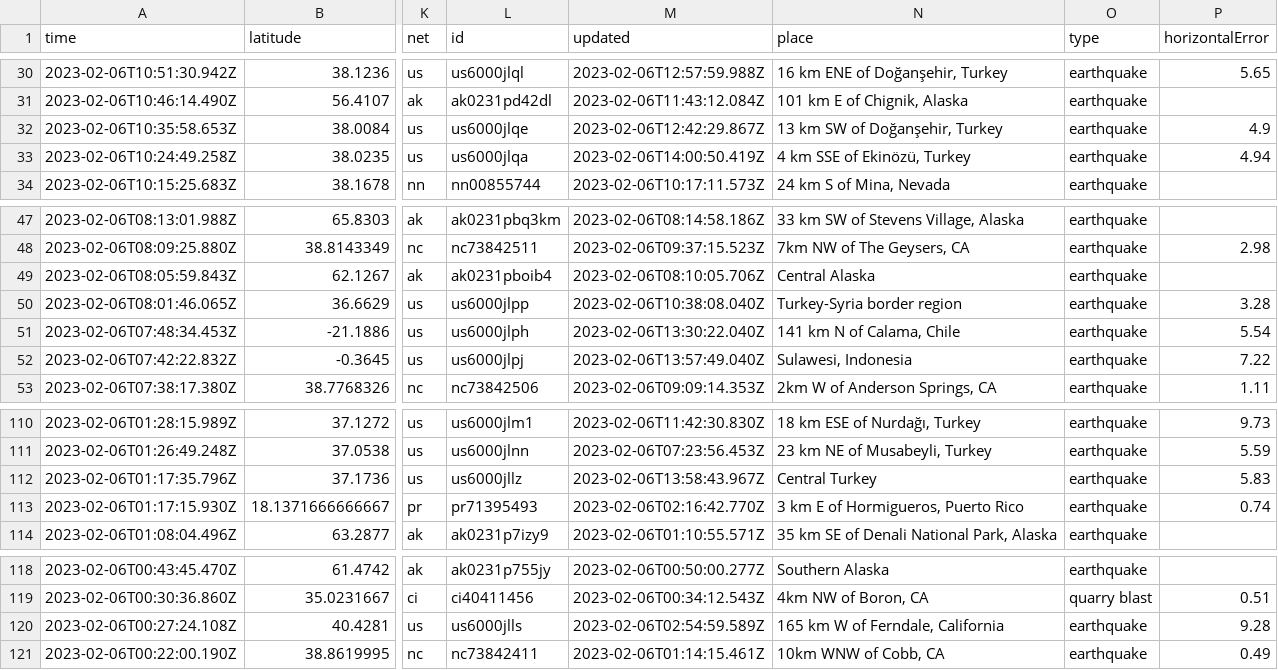
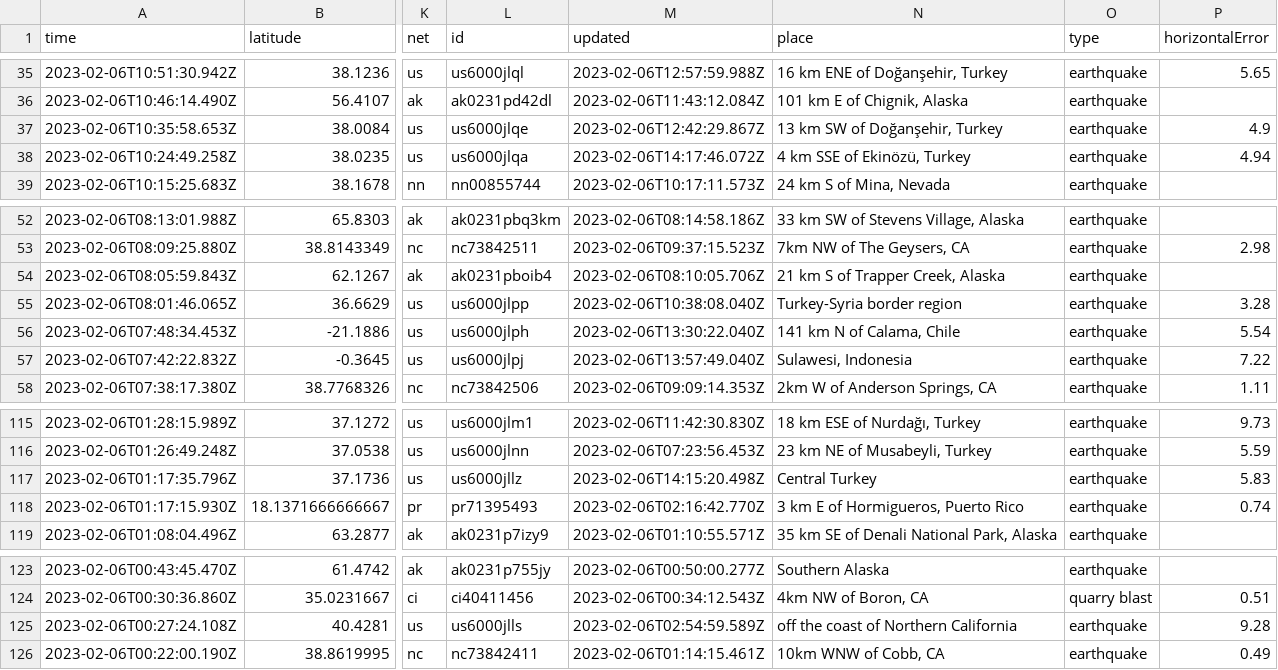
Before and after one commit to mattrehbein/nicar22-github-actions, a CSV file: usgs_current.csv, drawn as a sheet; only a part is shown, gaps mark what is left out; addresses are those after the commit; the diff covers the shown part only; the diff names each change by its address in the sheet, - before the commit and + after, or states it on an @@ line.

```diff
--- a/usgs_current.csv
+++ b/usgs_current.csv
-M38 (updated): 2023-02-06T14:00:50.419Z
+M38 (updated): 2023-02-06T14:17:46.072Z
-N54 (place): Central Alaska
+N54 (place): 21 km S of Trapper Creek, Alaska
-M117 (updated): 2023-02-06T13:58:43.967Z
+M117 (updated): 2023-02-06T14:15:20.498Z
-N125 (place): 165 km W of Ferndale, California
+N125 (place): off the coast of Northern California
```
Also changed, not shown: 5 added rows, 2 removed rows and 6 edited cells elsewhere in this file.
